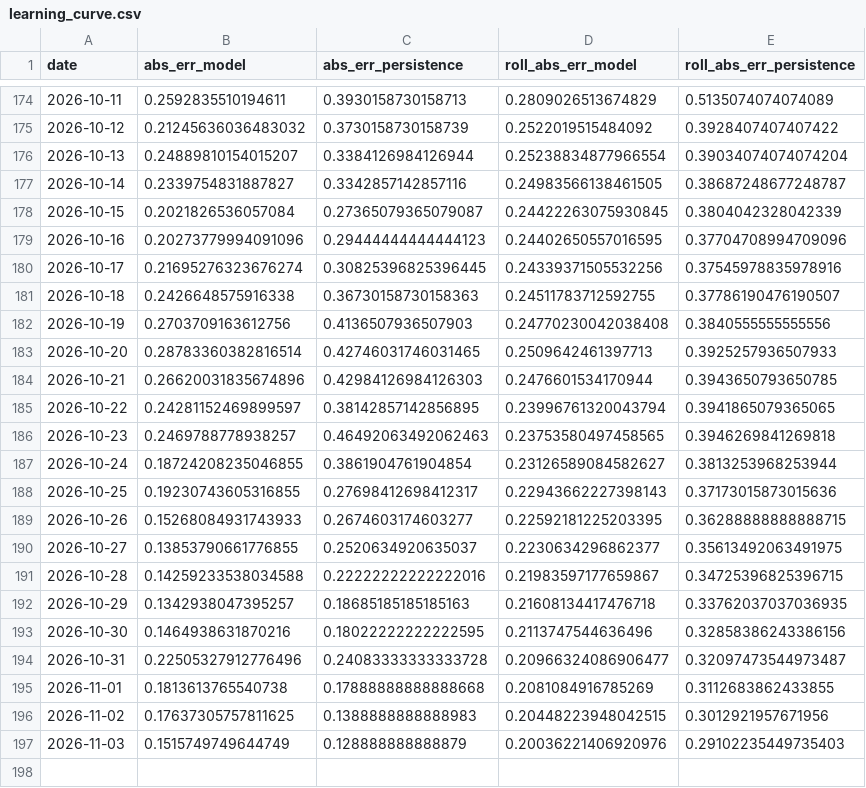
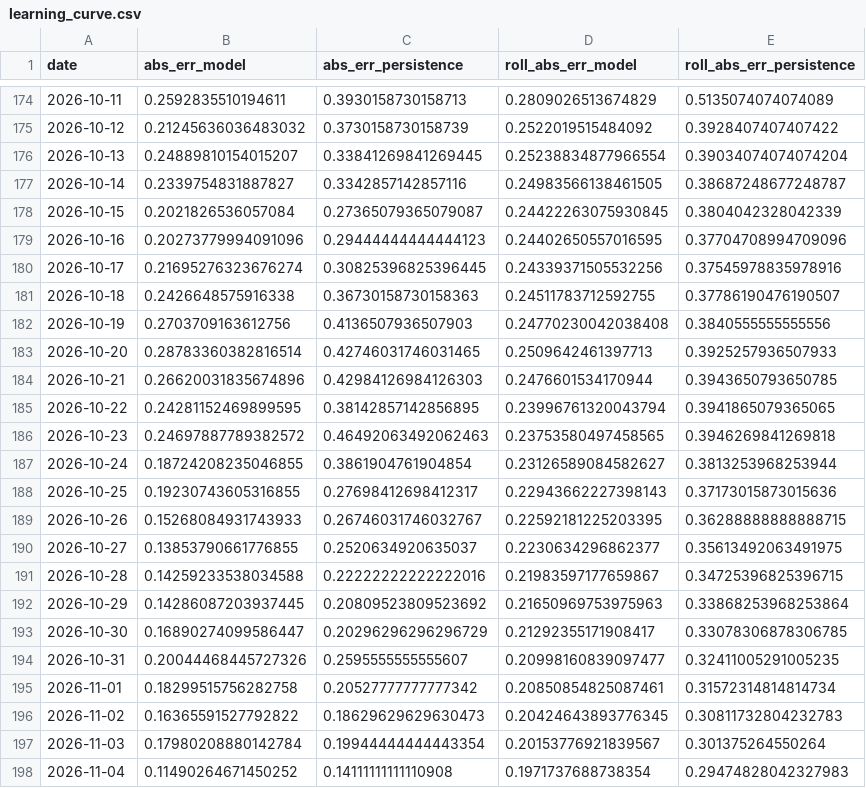
Before and after one commit to Zeref538/apaw, a CSV file: eval/learning_curve.csv, drawn as a sheet; only a part is shown, gaps mark what is left out.

```diff
--- a/eval/learning_curve.csv
+++ b/eval/learning_curve.csv
@@ -175,3 +175,3 @@ date,abs_err_model,abs_err_persistence,roll_abs_err_model,roll_abs_err_persisten
 2026-10-12,0.21245636036483032,0.3730158730158739,0.2522019515484092,0.3928407407407422
-2026-10-13,0.24889810154015207,0.3384126984126944,0.25238834877966554,0.39034074074074204
+2026-10-13,0.24889810154015207,0.33841269841269445,0.25238834877966554,0.39034074074074204
 2026-10-14,0.2339754831887827,0.3342857142857116,0.24983566138461505,0.38687248677248787
@@ -184,14 +184,15 @@ date,abs_err_model,abs_err_persistence,roll_abs_err_model,roll_abs_err_persisten
 2026-10-21,0.26620031835674896,0.42984126984126303,0.2476601534170944,0.3943650793650785
-2026-10-22,0.24281152469899597,0.38142857142856895,0.23996761320043794,0.3941865079365065
-2026-10-23,0.2469788778938257,0.46492063492062463,0.23753580497458565,0.3946269841269818
+2026-10-22,0.24281152469899595,0.38142857142856895,0.23996761320043794,0.3941865079365065
+2026-10-23,0.24697887789382572,0.46492063492062463,0.23753580497458565,0.3946269841269818
 2026-10-24,0.18724208235046855,0.3861904761904854,0.23126589084582627,0.3813253968253944
 2026-10-25,0.19230743605316855,0.27698412698412317,0.22943662227398143,0.37173015873015636
-2026-10-26,0.15268084931743933,0.2674603174603277,0.22592181225203395,0.36288888888888715
+2026-10-26,0.15268084931743933,0.26746031746032767,0.22592181225203395,0.36288888888888715
 2026-10-27,0.13853790661776855,0.2520634920635037,0.2230634296862377,0.35613492063491975
 2026-10-28,0.14259233538034588,0.22222222222222016,0.21983597177659867,0.34725396825396715
-2026-10-29,0.1342938047395257,0.18685185185185163,0.21608134417476718,0.33762037037036935
-2026-10-30,0.1464938631870216,0.18022222222222595,0.2113747544636496,0.32858386243386156
-2026-10-31,0.22505327912776496,0.24083333333333728,0.20966324086906477,0.32097473544973487
-2026-11-01,0.1813613765540738,0.17888888888888668,0.2081084916785269,0.3112683862433855
-2026-11-02,0.17637305757811625,0.1388888888888983,0.20448223948042515,0.3012921957671956
-2026-11-03,0.1515749749644749,0.128888888888879,0.20036221406920976,0.29102235449735403
+2026-10-29,0.14286087203937445,0.20809523809523692,0.21650969753975963,0.33868253968253864
+2026-10-30,0.16890274099586447,0.20296296296296729,0.21292355171908417,0.33078306878306785
+2026-10-31,0.20044468445727326,0.2595555555555607,0.20998160839097477,0.32411005291005235
+2026-11-01,0.18299515756282758,0.20527777777777342,0.20850854825087461,0.31572314814814734
+2026-11-02,0.16365591527792822,0.18629629629630473,0.20424643893776345,0.30811732804232783
+2026-11-03,0.17980208880142784,0.19944444444443354,0.20153776921839567,0.301375264550264
+2026-11-04,0.11490264671450252,0.14111111111110908,0.1971737688738354,0.29474828042327983
```
Also changed, not shown: data/basin_status.csv, 4 other files.
